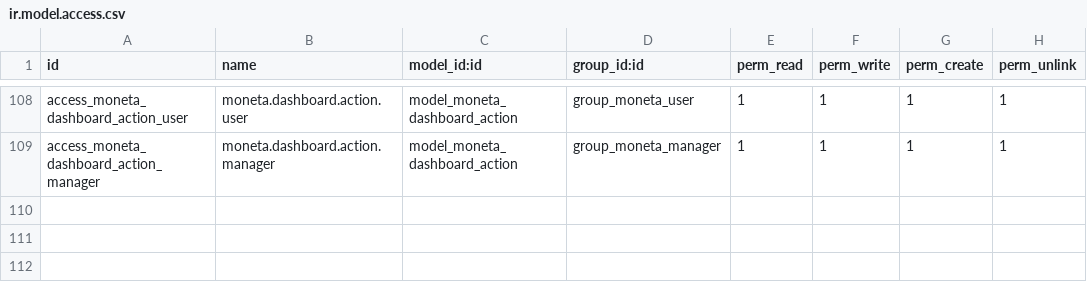
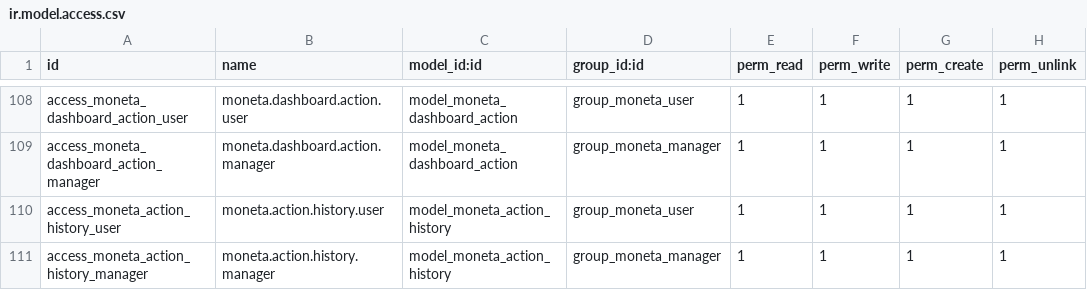
Before and after one commit to lohwswilson/moneta_finance, a CSV file: security/ir.model.access.csv, drawn as a sheet; only a part is shown, gaps mark what is left out.

Commit message:
feat(track-2.4): implement action history audit log and 1-click undo engine

```diff
--- a/security/ir.model.access.csv
+++ b/security/ir.model.access.csv
@@ -109 +109,3 @@ access_moneta_dashboard_action_user,moneta.dashboard.action.user,model_moneta_da
 access_moneta_dashboard_action_manager,moneta.dashboard.action.manager,model_moneta_dashboard_action,group_moneta_manager,1,1,1,1
+access_moneta_action_history_user,moneta.action.history.user,model_moneta_action_history,group_moneta_user,1,1,1,1
+access_moneta_action_history_manager,moneta.action.history.manager,model_moneta_action_history,group_moneta_manager,1,1,1,1
```
Also changed, not shown: 8 other files.
